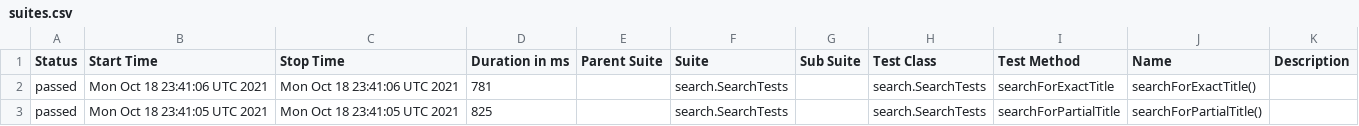
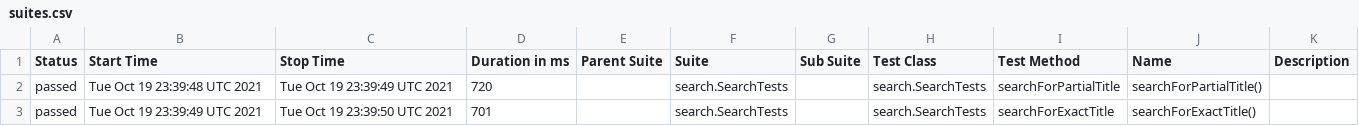
Before and after one commit to reinaldorossetti/playwright-java, a CSV file: chrome/data/suites.csv, drawn as a sheet.

```diff
--- a/chrome/data/suites.csv
+++ b/chrome/data/suites.csv
@@ -1,3 +1,3 @@
 "Status","Start Time","Stop Time","Duration in ms","Parent Suite","Suite","Sub Suite","Test Class","Test Method","Name","Description"
-"passed","Mon Oct 18 23:41:06 UTC 2021","Mon Oct 18 23:41:06 UTC 2021","781","","search.SearchTests","","search.SearchTests","searchForExactTitle","searchForExactTitle()",""
-"passed","Mon Oct 18 23:41:05 UTC 2021","Mon Oct 18 23:41:05 UTC 2021","825","","search.SearchTests","","search.SearchTests","searchForPartialTitle","searchForPartialTitle()",""
+"passed","Tue Oct 19 23:39:48 UTC 2021","Tue Oct 19 23:39:49 UTC 2021","720","","search.SearchTests","","search.SearchTests","searchForPartialTitle","searchForPartialTitle()",""
+"passed","Tue Oct 19 23:39:49 UTC 2021","Tue Oct 19 23:39:50 UTC 2021","701","","search.SearchTests","","search.SearchTests","searchForExactTitle","searchForExactTitle()",""
```
Also changed, not shown: 17 other files.
